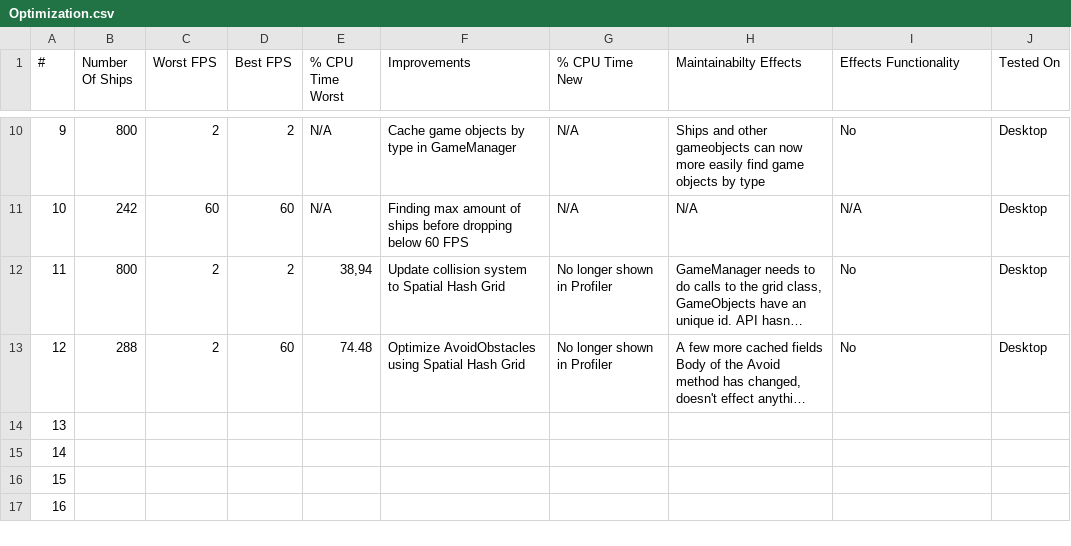
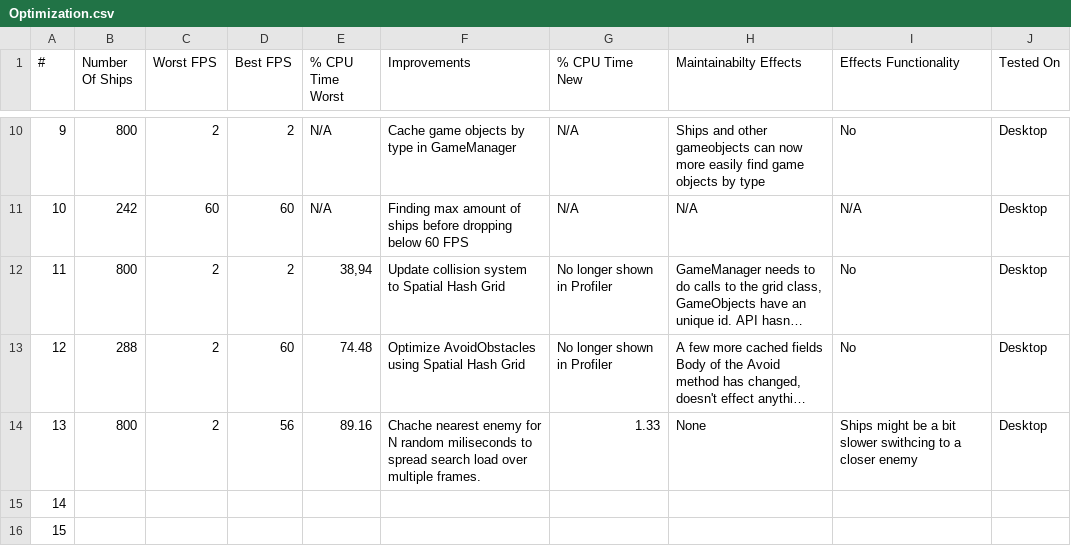
Before and after one commit to Foxxite/GameDevSamples, a CSV file: Samples/8. Optimization/Optimization.csv, drawn as a sheet; only a part is shown, gaps mark what is left out; the shorter side is filled out with more unchanged rows; long unchanged cells end in …; the diff names each change by its address in the sheet, - before the commit and + after, or states it on an @@ line.

Commit message:
Cache looking for closest enemy

```diff
--- a/Samples/8. Optimization/Optimization.csv
+++ b/Samples/8. Optimization/Optimization.csv
-B14 (Number Of Ships): (empty)
+B14 (Number Of Ships): 800
-C14 (Worst FPS): (empty)
+C14 (Worst FPS): 2
-D14 (Best FPS): (empty)
+D14 (Best FPS): 56
-E14 (% CPU Time Worst): (empty)
+E14 (% CPU Time Worst): 89.16
-F14 (Improvements): (empty)
+F14 (Improvements): Chache nearest enemy for N random miliseconds to spread search load over multiple frames.
-G14 (% CPU Time New): (empty)
+G14 (% CPU Time New): 1.33
-H14 (Maintainabilty Effects): (empty)
+H14 (Maintainabilty Effects): None
-I14 (Effects Functionality): (empty)
+I14 (Effects Functionality): Ships might be a bit slower swithcing to a closer enemy
-J14 (Tested On): (empty)
+J14 (Tested On): Desktop
```
Also changed, not shown: 4 other files.
